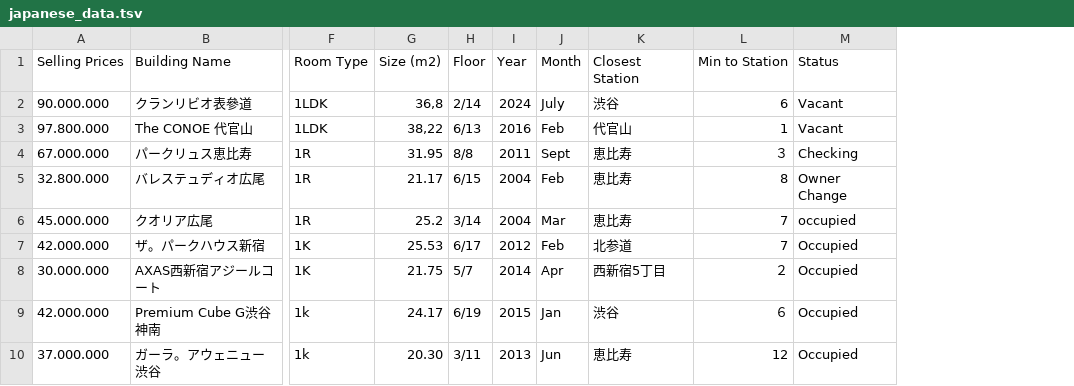
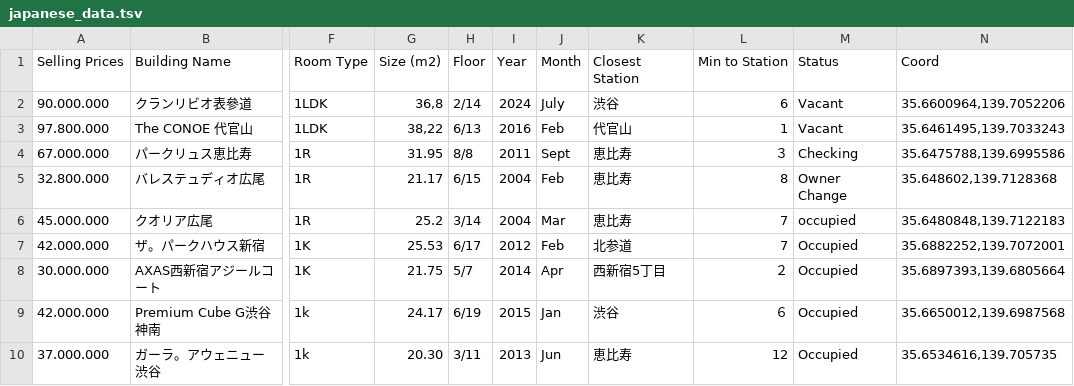
Before and after one commit to kokizzu/street, a TSV file: static/house_data/japanese_data.tsv, drawn as a sheet; only a part is shown, gaps mark what is left out; the diff names each change by its address in the sheet, - before the commit and + after, or states it on an @@ line.

Commit message:
import property jp: add coord

```diff
--- a/static/house_data/japanese_data.tsv
+++ b/static/house_data/japanese_data.tsv
+column N (Coord), rows 2-10: 35.6600964,139.7052206 | 35.6461495,139.7033243 | 35.6475788,139.6995586 | 35.648602,139.7128368 | 35.6480848,139.7122183 | 35.6882252,139.7072001 | 35.6897393,139.6805664 | 35.6650012,139.6987568 | 35.6534616,139.705735
```
Also changed, not shown: 1 other file.
